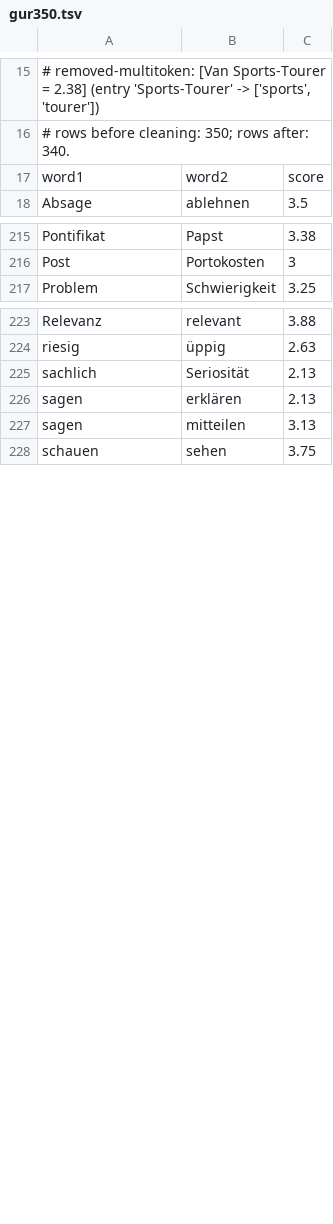
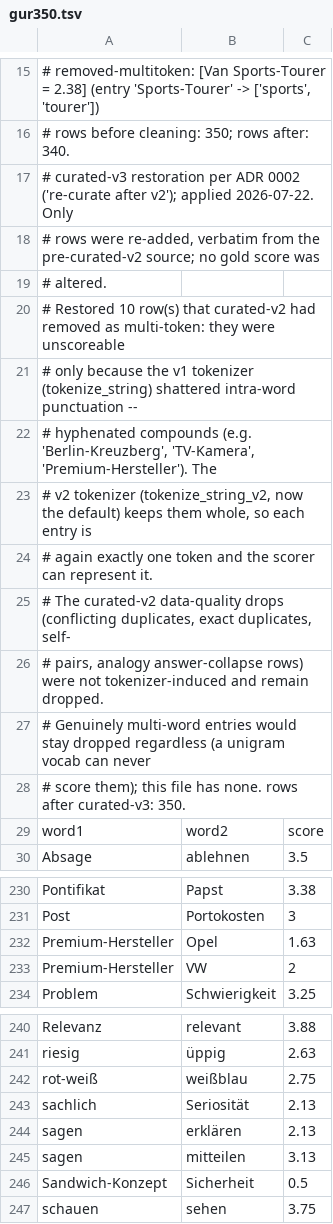
Before and after one commit to jfilter/hyperhyper, a TSV file: hyperhyper/evaluation_datasets/de/ws/gur350.tsv, drawn as a sheet; only a part is shown, gaps mark what is left out; the diff covers the shown part only; the diff names each change by its address in the sheet, - before the commit and + after, or states it on an @@ line.

Commit message:
eval data: curated-v3 restores 1030 tokenizer-induced dropped rows
ADR 0002's consequence step. curated-v2 (ADR 0001 P0) dropped rows as
"multi-token" that were not bad data -- the v1 tokenizer shattered
narrow-mindedness into narrow+mindedness and city's into city+s, so the
scorer could never resolve them. The data had been bent around a tokenizer
deficiency. v2 keeps intra-word hyphens and apostrophes whole, so they are
scoreable again.

Restored verbatim from the pre-cleaning upstream (807788c^), classified
programmatically by running v1 and v2 on every field:
  de/ws/gur350       340 -> 350   (+10)
  en/ws/luong_rare  2012 -> 2032  (+20)
  en/analogy/msr    7000 -> 8000  (+1000)
gur350 and msr are back at their original upstream sizes. The restored counts
match curated-v2's own "removed N multi-token" figures exactly.

Deliberately NOT restored: every data-quality drop from curated-v2 --
conflicting-duplicate pairs, exact duplicates, self-pairs, analogy
answer-collapse rows. Verified independently that none crept back. Genuinely
multi-word entries would also stay dropped, but there are none: the old
whitespace parser could never have held a space-separated entry as a valid row.

The dataset linter was still checking single-token-ness with v1 and would have
rejected all 1030 restored rows; switched to v2, the current default.

No gold score or answer changed. Evaluation coverage increases, so reported
numbers move again -- intended, on top of the v2 tokenizer move. Suite 483 green.

```diff
--- a/hyperhyper/evaluation_datasets/de/ws/gur350.tsv
+++ b/hyperhyper/evaluation_datasets/de/ws/gur350.tsv
+row 17: # curated-v3 restoration per ADR 0002 ('re-curate after v2'); applied 2026-07-22. Only
+row 18: # rows were re-added, verbatim from the pre-curated-v2 source; no gold score was
+row 19: # altered.
+row 20: # Restored 10 row(s) that curated-v2 had removed as multi-token: they were unscoreable
+row 21: # only because the v1 tokenizer (tokenize_string) shattered intra-word punctuation --
+row 22: # hyphenated compounds (e.g. 'Berlin-Kreuzberg', 'TV-Kamera', 'Premium-Hersteller'). The
+row 23: # v2 tokenizer (tokenize_string_v2, now the default) keeps them whole, so each entry is
+row 24: # again exactly one token and the scorer can represent it.
+row 25: # The curated-v2 data-quality drops (conflicting duplicates, exact duplicates, self-
+row 26: # pairs, analogy answer-collapse rows) were not tokenizer-induced and remain dropped.
+row 27: # Genuinely multi-word entries would stay dropped regardless (a unigram vocab can never
+row 28: # score them); this file has none. rows after curated-v3: 350.
+row 232: Premium-Hersteller | Opel | 1.63
+row 233: Premium-Hersteller | VW | 2
+row 242: rot-weiß | weißblau | 2.75
+row 246: Sandwich-Konzept | Sicherheit | 0.5
```
Also changed, not shown: 6 added rows elsewhere in this file, hyperhyper/evaluation_datasets/en/ws/luong_rare.tsv, 3 other files.
